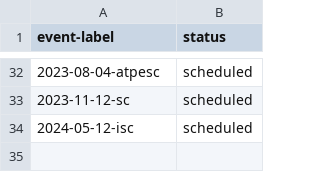
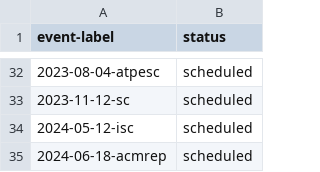
Before and after one commit to bssw-tutorial/bssw-tutorial.github.io, a CSV file: _data/tutorials.csv, drawn as a sheet; only a part is shown, gaps mark what is left out.

Commit message:
2024-06-18-acmrep tutorial
Initial setup

```diff
--- a/_data/tutorials.csv
+++ b/_data/tutorials.csv
@@ -34 +34,2 @@ event-label,status
 2024-05-12-isc,scheduled
+2024-06-18-acmrep,scheduled
```
Also changed, not shown: 43 other files.
